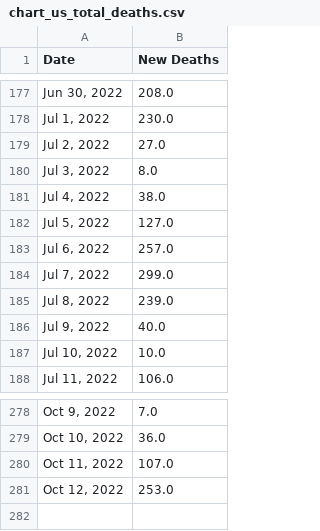
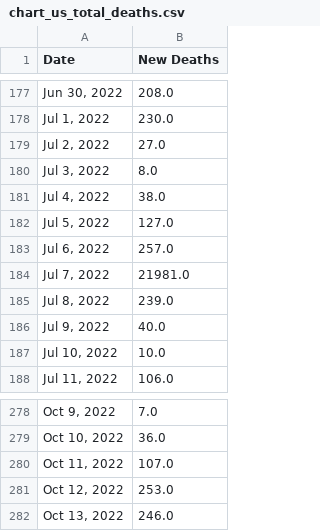
Before and after one commit to Pasin3ru/Tracking-COVID-19, a CSV file: _data/chart_us_total_deaths.csv, drawn as a sheet; only a part is shown, gaps mark what is left out.

```diff
--- a/_data/chart_us_total_deaths.csv
+++ b/_data/chart_us_total_deaths.csv
@@ -183,3 +183,3 @@ Date,New Deaths
 "Jul 6, 2022",257.0
-"Jul 7, 2022",299.0
+"Jul 7, 2022",21981.0
 "Jul 8, 2022",239.0
@@ -281 +281,2 @@ Date,New Deaths
 "Oct 12, 2022",253.0
+"Oct 13, 2022",246.0
```
Also changed, not shown: _data/chart_us_total_cases.csv, 15 other files.
